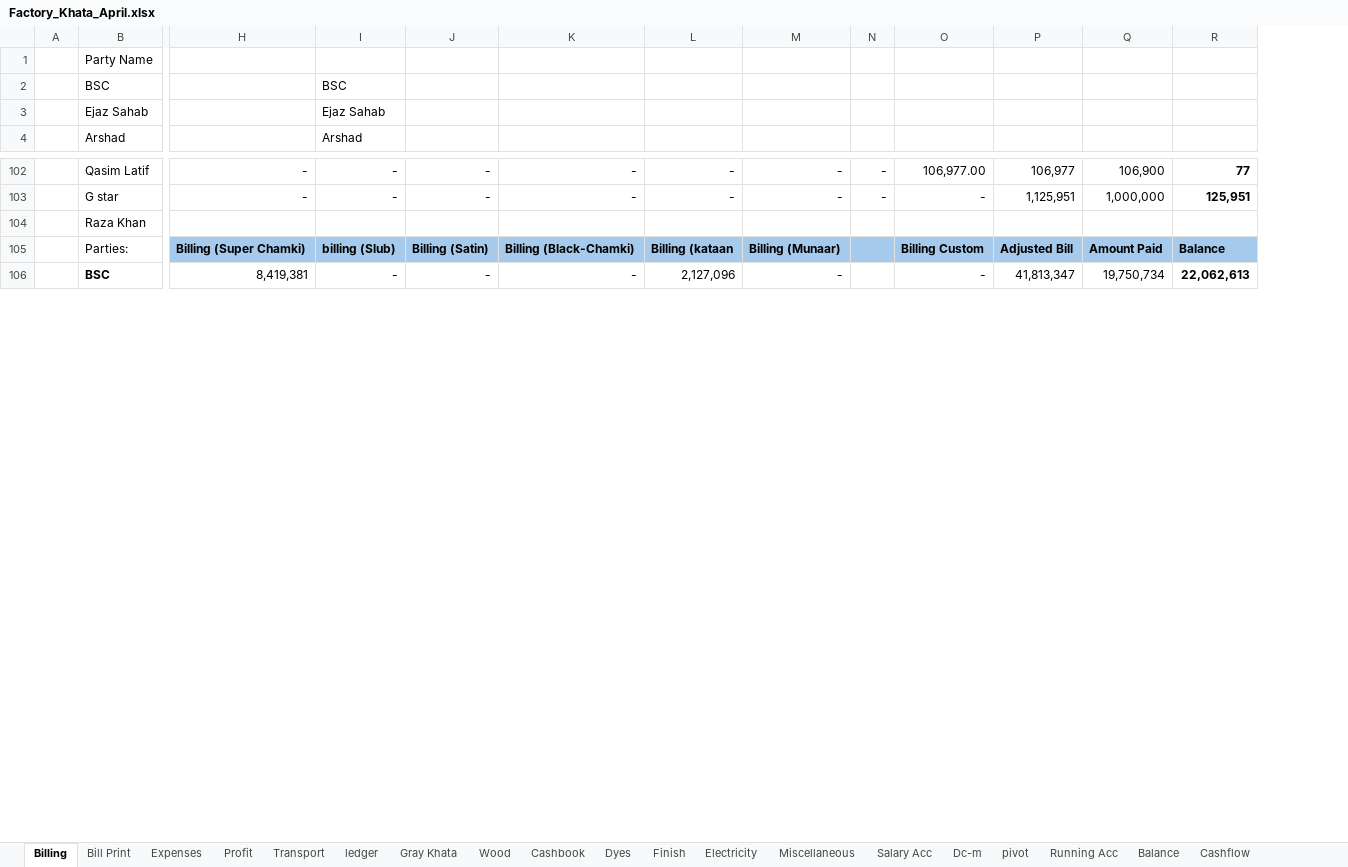
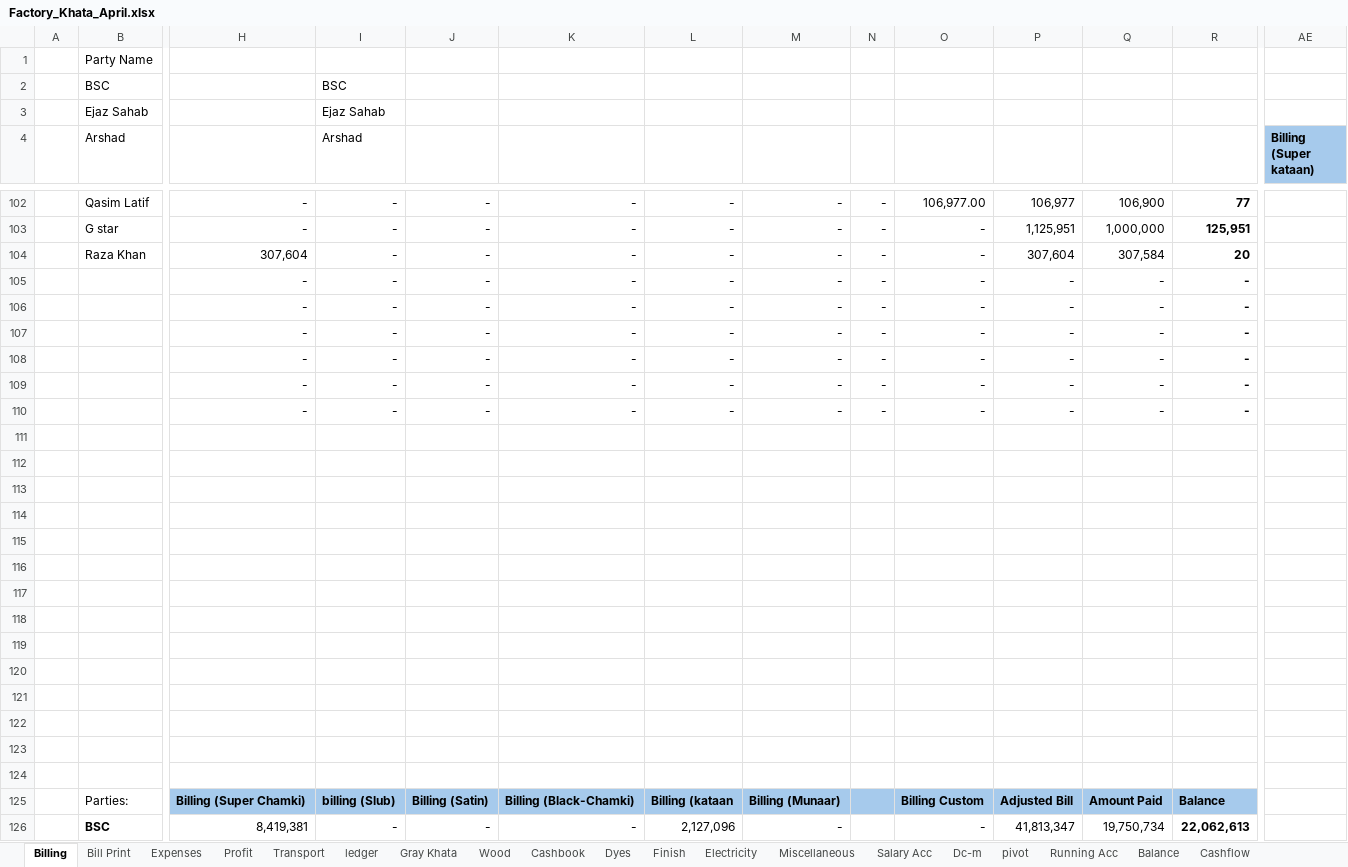
Before and after one commit to omerrazzaq4/Alhamd_April, an Excel workbook: Factory_Khata_April.xlsx, sheet Billing, drawn as a sheet; only a part is shown, gaps mark what is left out; values as stored, in another font and other column widths than the file's, no borders; table styles not drawn; addresses are those after the commit; rows hold the shown columns only; the diff covers the shown part only; the diff names each change by its address in the sheet, - before the commit and + after, or states it on an @@ line.

```diff
--- a/Factory_Khata_April.xlsx (sheet Billing)
+++ b/Factory_Khata_April.xlsx (sheet Billing)
+column AE (Billing (Super kataan)), empty
+row 104:  | Raza Khan | 307,604 | - | - | - | - | - | - | - | 307,604 | 307,584 | 20
+row 105:  |  | - | - | - | - | - | - | - | - | - | - | -
+row 106:  |  | - | - | - | - | - | - | - | - | - | - | -
+row 107:  |  | - | - | - | - | - | - | - | - | - | - | -
+row 108:  |  | - | - | - | - | - | - | - | - | - | - | -
+row 109:  |  | - | - | - | - | - | - | - | - | - | - | -
+row 110:  |  | - | - | - | - | - | - | - | - | - | - | -
-row 111:  | Raza Khan
+row 111: (empty)
+row 112: (empty)
+row 113: (empty)
+row 114: (empty)
+row 115: (empty)
+row 116: (empty)
+row 117: (empty)
+row 118: (empty)
+row 119: (empty)
+row 120: (empty)
+row 121: (empty)
+row 122: (empty)
+row 123: (empty)
+row 124: (empty)
```
Also changed, not shown: 10 added rows, 10 removed rows, 24 edited cells and cell formats elsewhere in this sheet, sheet Balance, sheet Cashbook, sheet Expenses, sheet Profit, sheet Wood, sheet Bill Print, formulas that keep their value.
